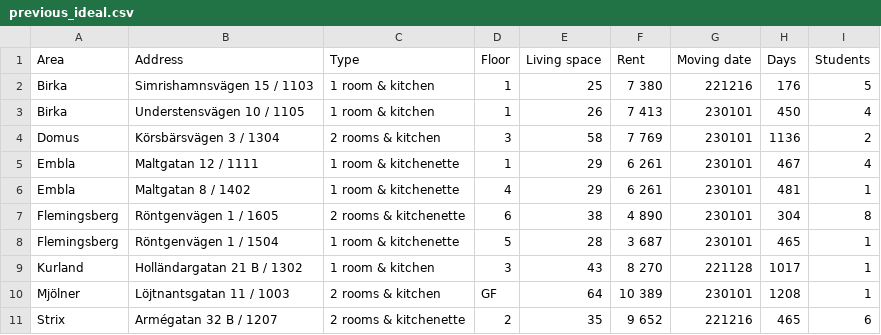
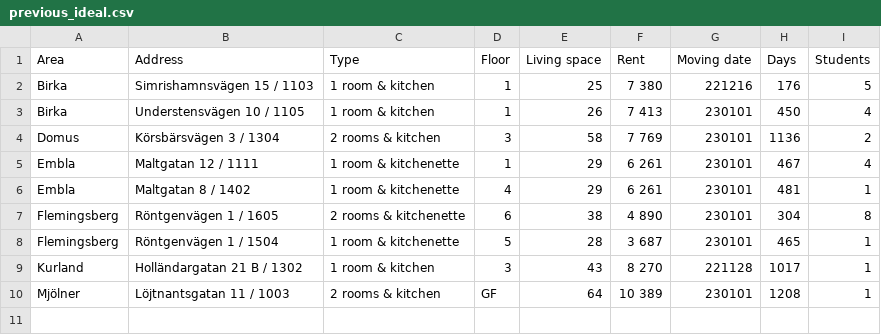
Before and after one commit to andaqu/sssb-scraper, a CSV file: previous_ideal.csv, drawn as a sheet.

```diff
--- a/previous_ideal.csv
+++ b/previous_ideal.csv
@@ -10,2 +10 @@ Kurland,Holländargatan 21 B / 1302,1 room & kitchen,3,43,8 270,221128,1017,1
 Mjölner,Löjtnantsgatan 11 / 1003,2 rooms & kitchen,GF,64,10 389,230101,1208,1
-Strix,Armégatan 32 B / 1207,2 rooms & kitchenette,2,35,9 652,221216,465,6
```
Also changed, not shown: 1 other file.
